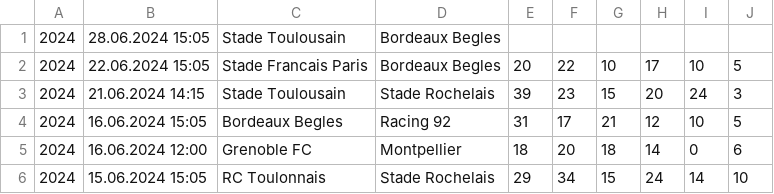
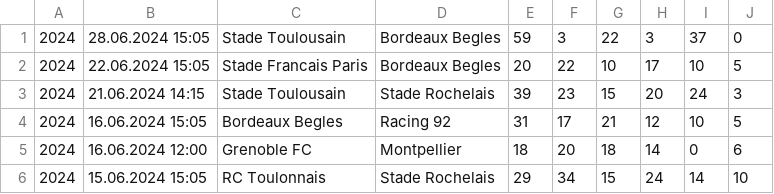
Before and after one commit to octonion/rugby, a CSV file: club/csv/top14-2023-2024.csv, drawn as a sheet; only a part is shown.

```diff
--- a/club/csv/top14-2023-2024.csv
+++ b/club/csv/top14-2023-2024.csv
@@ -1,2 +1,2 @@
-2024,28.06.2024 15:05,Stade Toulousain,Bordeaux Begles,,,,,,
+2024,28.06.2024 15:05,Stade Toulousain,Bordeaux Begles,59,3,22,3,37,0
 2024,22.06.2024 15:05,Stade Francais Paris,Bordeaux Begles,20,22,10,17,10,5
```
Also changed, not shown: club/csv/urc-2023-2024.csv, club/sos/current_ranking.csv, 11 other files.
